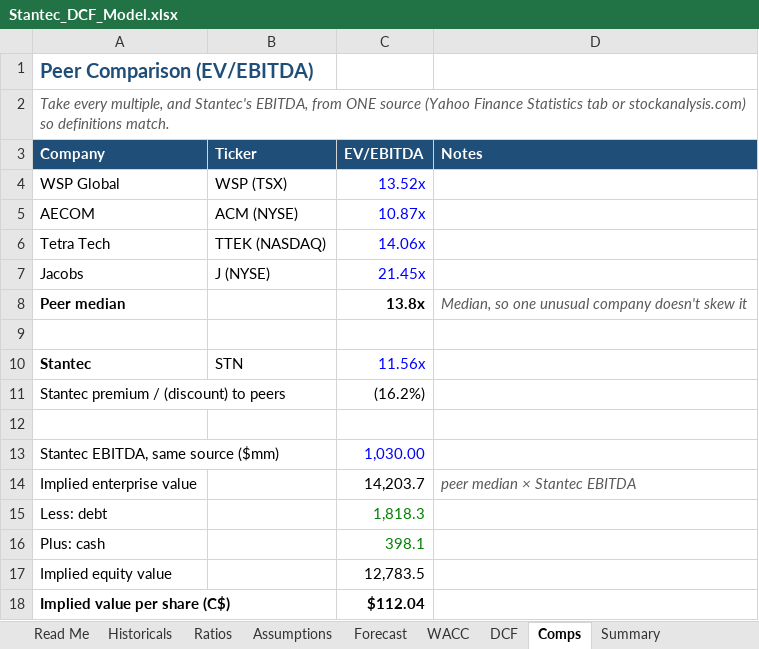
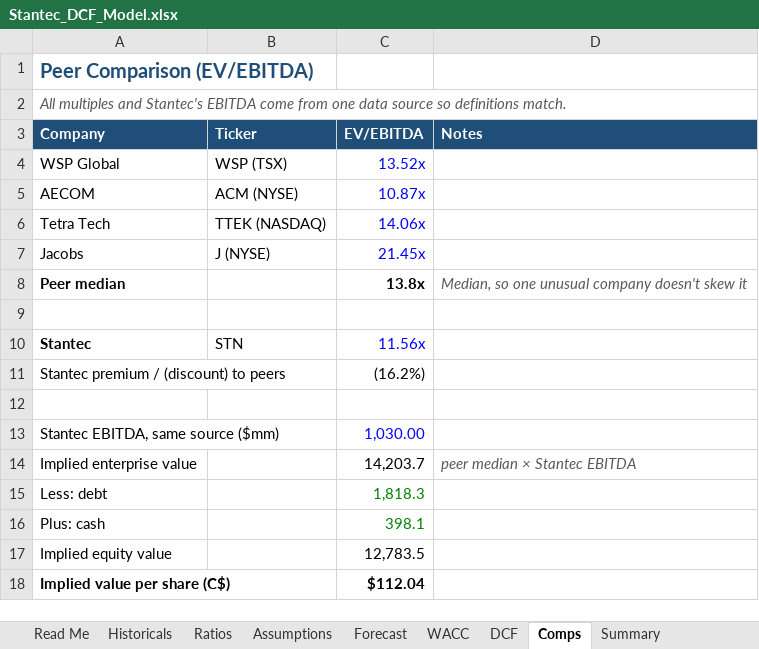
Before and after one commit to Ahsan1143/stantec-financial-dashboard, an Excel workbook: data/Stantec_DCF_Model.xlsx, sheet Comps, drawn as a sheet; values as stored, in another font and other column widths than the file's, no borders; the diff names each change by its address in the sheet, - before the commit and + after, or states it on an @@ line.

```diff
--- a/data/Stantec_DCF_Model.xlsx (sheet Comps)
+++ b/data/Stantec_DCF_Model.xlsx (sheet Comps)
-A2 (Company): Take every multiple, and Stantec's EBITDA, from ONE source (Yahoo Finance Statistics tab or stockanalysis.com) so definitions…
+A2 (Company): All multiples and Stantec's EBITDA come from one data source so definitions…
```
Also changed, not shown: sheet Read Me, sheet Assumptions, sheet Historicals, sheet WACC, sheet DCF, sheet Ratios.
